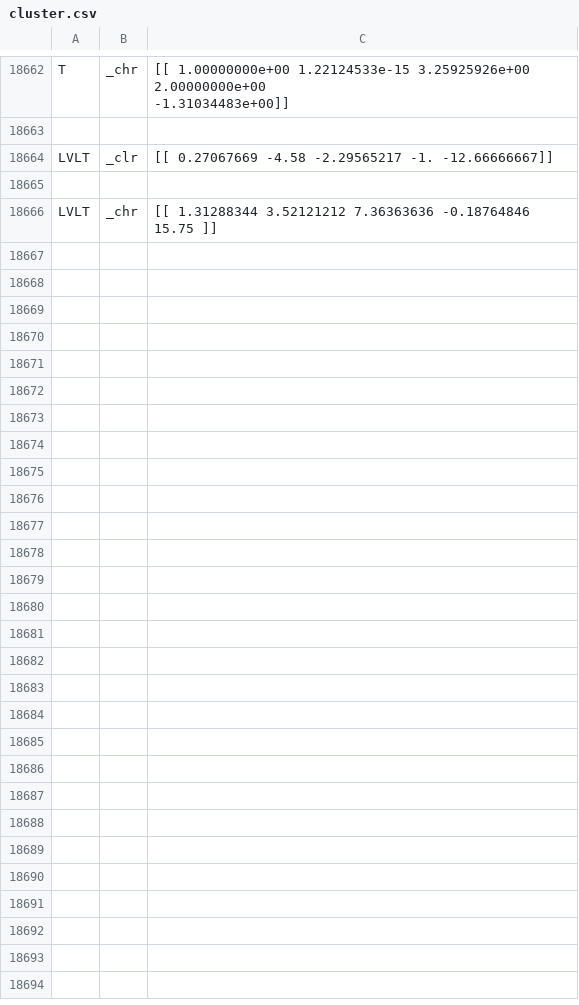
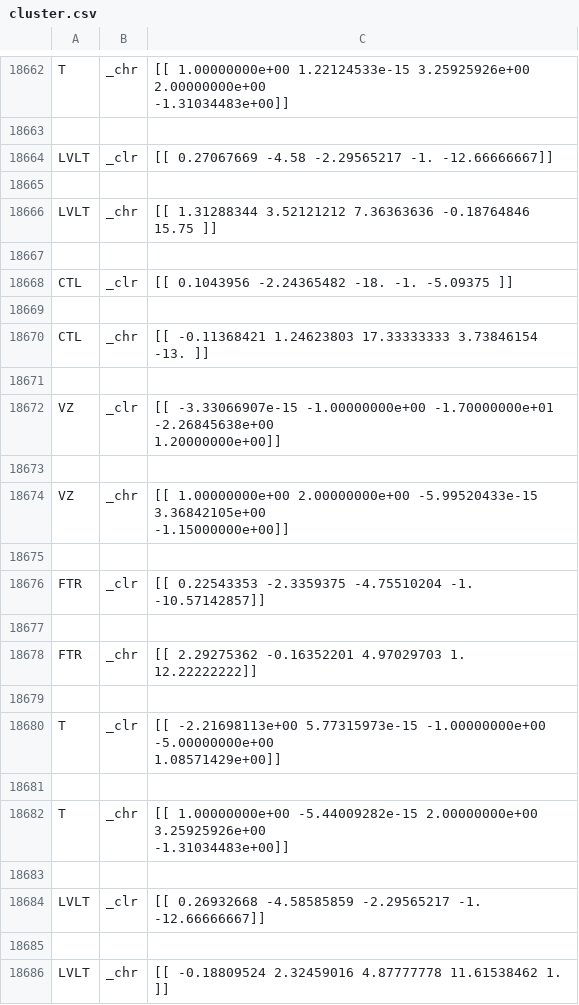
Before and after one commit to KlemenCas/ML_Final, a CSV file: stats/cluster.csv, drawn as a sheet; only a part is shown, gaps mark what is left out.

```diff
--- a/stats/cluster.csv
+++ b/stats/cluster.csv
@@ -21960 +21960,25 @@ LVLT,_clr,[[  0.27067669  -4.58        -2.29565217  -1.         -12.66666667]]
 LVLT,_chr,[[  1.31288344   3.52121212   7.36363636  -0.18764846  15.75      ]]
+
+CTL,_clr,[[  0.1043956   -2.24365482 -18.          -1.          -5.09375   ]]
+
+CTL,_chr,[[ -0.11368421   1.24623803  17.33333333   3.73846154 -13.        ]]
+
+VZ,_clr,"[[ -3.33066907e-15  -1.00000000e+00  -1.70000000e+01  -2.26845638e+00
+    1.20000000e+00]]"
+
+VZ,_chr,"[[  1.00000000e+00   2.00000000e+00  -5.99520433e-15   3.36842105e+00
+   -1.15000000e+00]]"
+
+FTR,_clr,[[  0.22543353  -2.3359375   -4.75510204  -1.         -10.57142857]]
+
+FTR,_chr,[[  2.29275362  -0.16352201   4.97029703   1.          12.22222222]]
+
+T,_clr,"[[ -2.21698113e+00   5.77315973e-15  -1.00000000e+00  -5.00000000e+00
+    1.08571429e+00]]"
+
+T,_chr,"[[  1.00000000e+00  -5.44009282e-15   2.00000000e+00   3.25925926e+00
+   -1.31034483e+00]]"
+
+LVLT,_clr,[[  0.26932668  -4.58585859  -2.29565217  -1.         -12.66666667]]
+
+LVLT,_chr,[[ -0.18809524   2.32459016   4.87777778  11.61538462   1.        ]]
```
Also changed, not shown: 15 other files.
